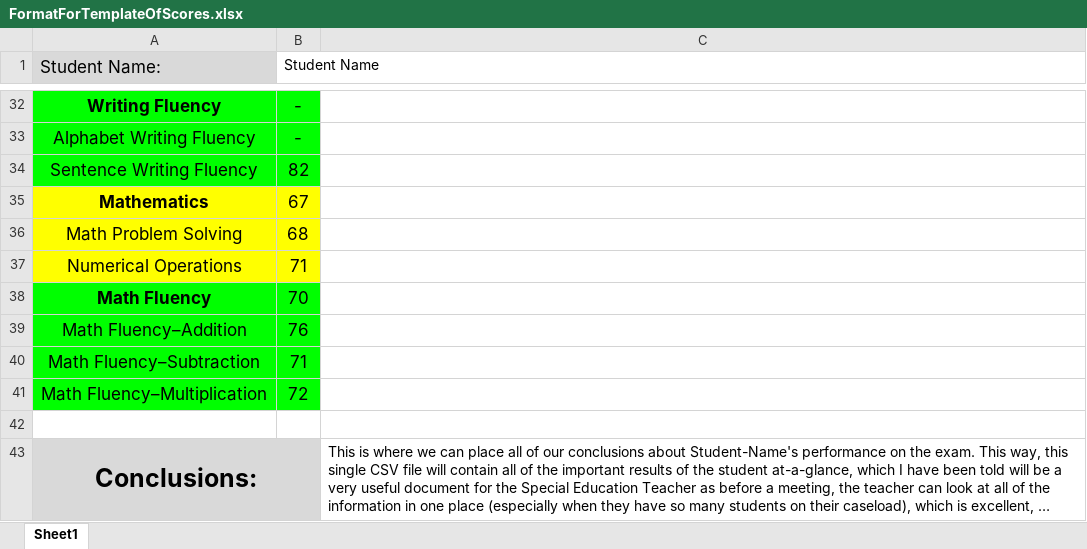
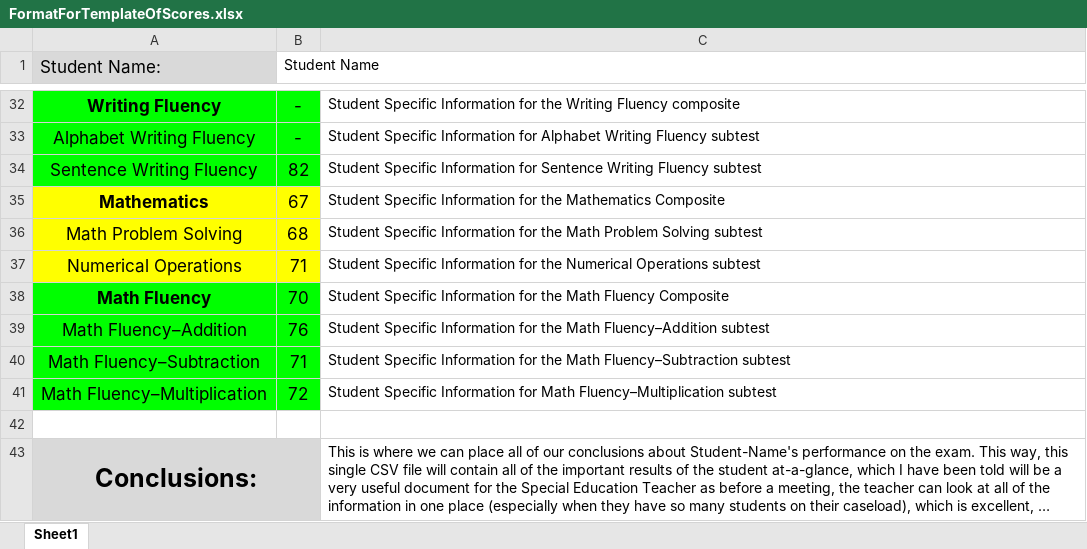
Before and after one commit to harleigh/react-wiat4CustomReportGenerator, an Excel workbook: src/FormatForTemplateOfScores.xlsx, sheet Sheet1, drawn as a sheet; only a part is shown, gaps mark what is left out; long unchanged cells end in …; values as stored, in another font and other column widths than the file's, no borders; the diff covers the shown part only; the diff names each change by its address in the sheet, - before the commit and + after, or states it on an @@ line.

Commit message:
added example student specific data in the xlsx file

```diff
--- a/src/FormatForTemplateOfScores.xlsx (sheet Sheet1)
+++ b/src/FormatForTemplateOfScores.xlsx (sheet Sheet1)
-C32: (empty)
+C32: Student Specific Information for the Writing Fluency composite
-C33: (empty)
+C33: Student Specific Information for Alphabet Writing Fluency subtest
-C34: (empty)
+C34: Student Specific Information for Sentence Writing Fluency subtest
-C35: (empty)
+C35: Student Specific Information for the Mathematics Composite
-C36: (empty)
+C36: Student Specific Information for the Math Problem Solving subtest
-C37: (empty)
+C37: Student Specific Information for the Numerical Operations subtest
-C38: (empty)
+C38: Student Specific Information for the Math Fluency Composite
-C39: (empty)
+C39: Student Specific Information for the Math Fluency–Addition subtest
-C40: (empty)
+C40: Student Specific Information for the Math Fluency–Subtraction subtest
-C41: (empty)
+C41: Student Specific Information for Math Fluency–Multiplication subtest
```
Also changed, not shown: 27 edited cells elsewhere in this sheet, 1 other file.
